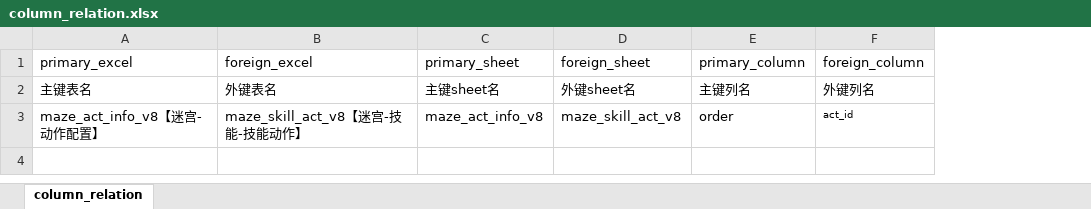
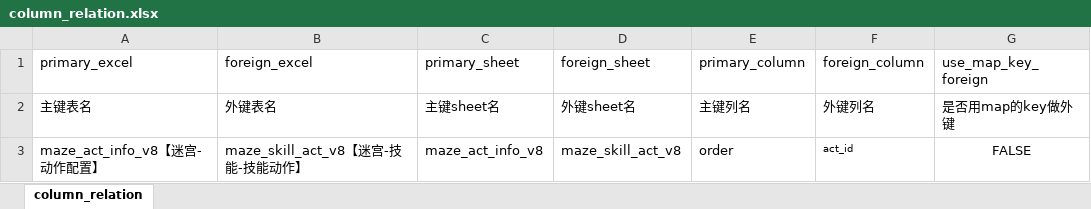
Before and after one commit to chensusu123/myfirsthub, an Excel workbook: servers/maze_main_server/conf.d/data/column_relation.xlsx, sheet column_relation, drawn as a sheet; values as stored, in another font and other column widths than the file's, no borders; the diff names each change by its address in the sheet, - before the commit and + after, or states it on an @@ line.

```diff
--- a/servers/maze_main_server/conf.d/data/column_relation.xlsx (sheet column_relation)
+++ b/servers/maze_main_server/conf.d/data/column_relation.xlsx (sheet column_relation)
+column G (use_map_key_foreign), rows 2-3: 是否用map的key做外键 | FALSE
```
Also changed, not shown: servers/maze_main_server/conf.d/data/git_version_v8【配表版本号】.xlsx, servers/maze_main_server/conf.d/data/maze_barries_v8【迷宫-关卡信息】.xlsx, 3 other files.
